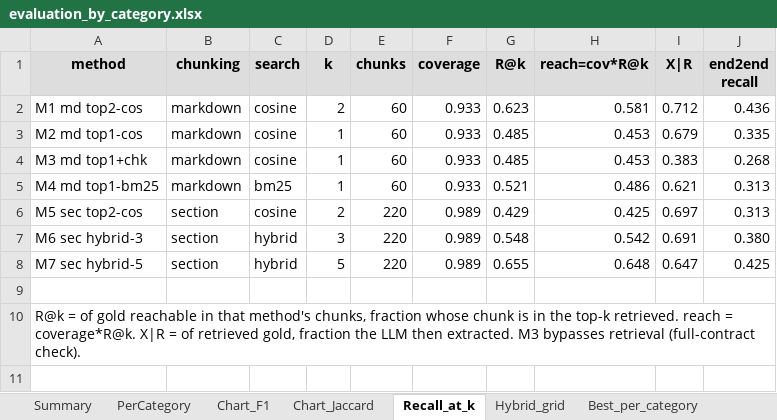
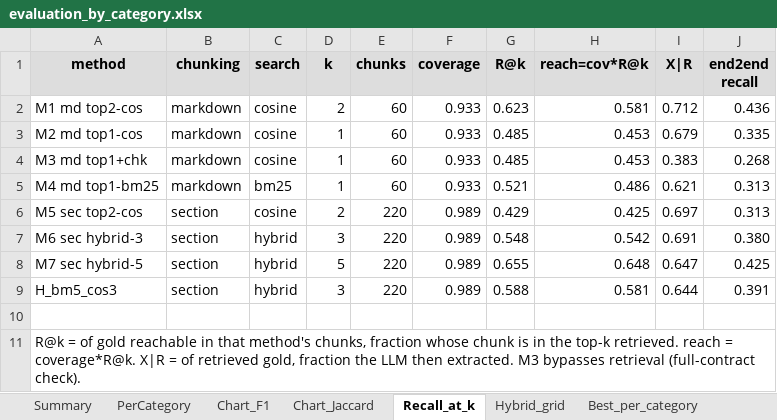
Before and after one commit to DanielNg0729/cuad, an Excel workbook: RAG_Research/Result6/evaluation_by_category.xlsx, sheet Recall_at_k, drawn as a sheet; values as stored, in another font and other column widths than the file's, no borders; charts and pictures not drawn; the diff names each change by its address in the sheet, - before the commit and + after, or states it on an @@ line.

```diff
--- a/RAG_Research/Result6/evaluation_by_category.xlsx (sheet Recall_at_k)
+++ b/RAG_Research/Result6/evaluation_by_category.xlsx (sheet Recall_at_k)
+row 9: H_bm5_cos3 | section | hybrid | 3 | 220 | 0.989 | 0.588 | 0.581 | 0.644 | 0.391
```
Also changed, not shown: sheet Master_summary, sheet Hybrid_grid, sheet Best_per_category, charts or pictures, 7 other files.
